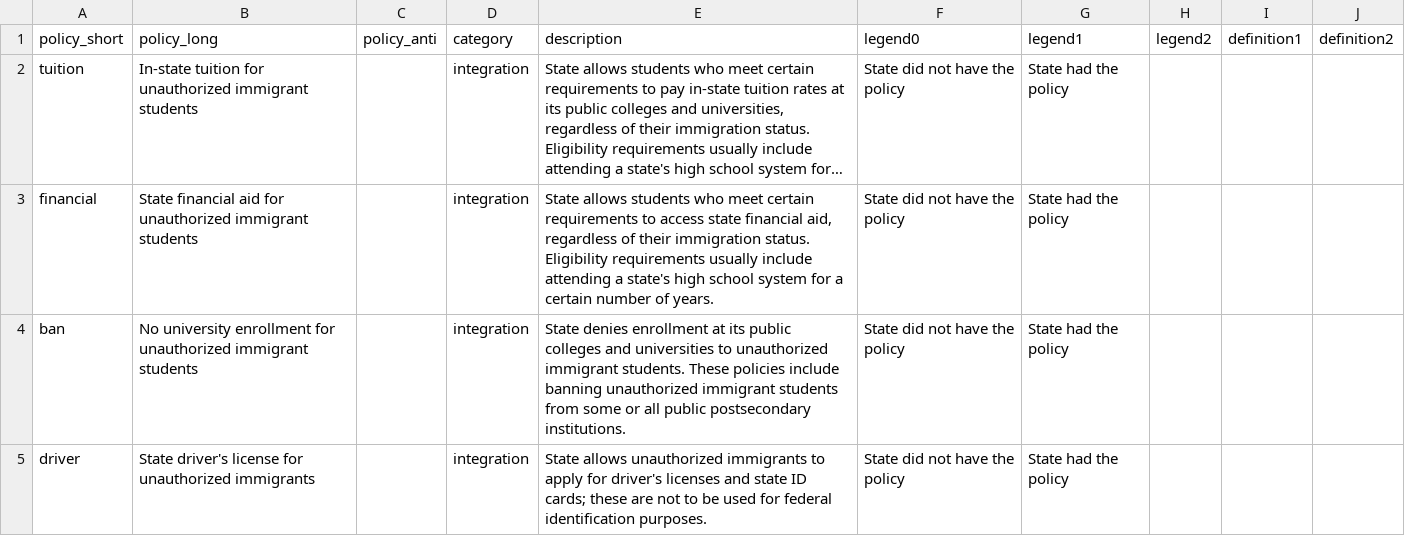
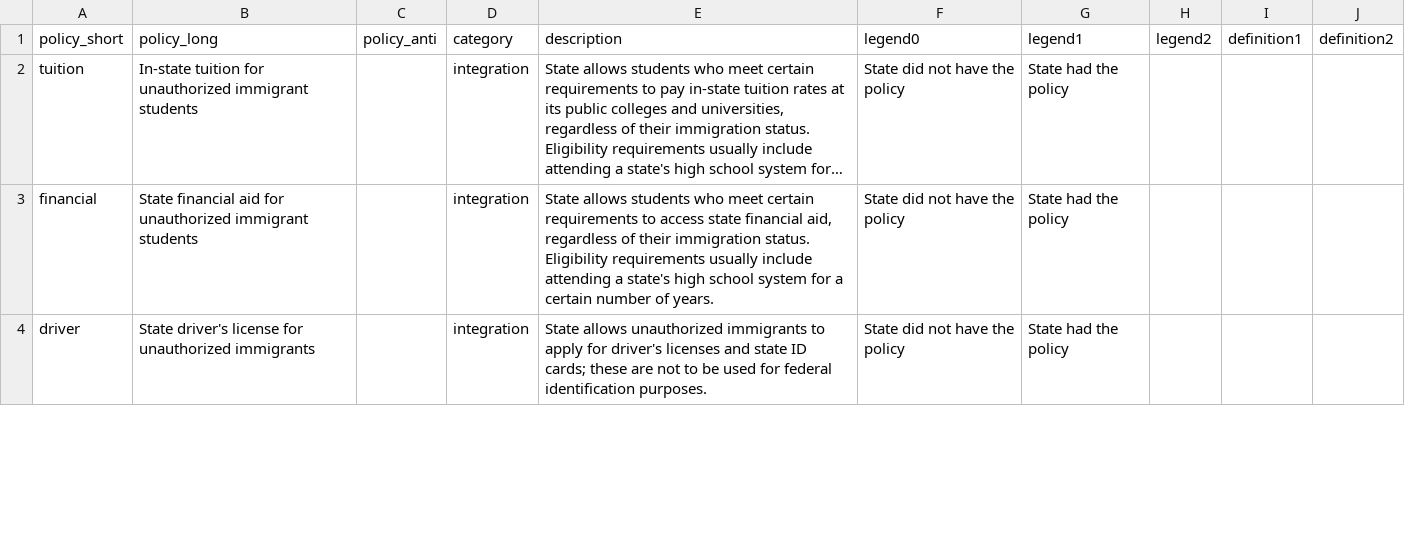
Before and after one commit to UrbanInstitute/state-immigration, a CSV file: data/policy_descriptions_only.csv, drawn as a sheet; only a part is shown; long unchanged cells end in …; removed rows and columns are numbered as before the commit, all else as after; the diff covers the shown part only; the diff names each change by its address in the sheet, - before the commit and + after, or states it on an @@ line.

```diff
--- a/data/policy_descriptions_only.csv
+++ b/data/policy_descriptions_only.csv
-row 4: ban | No university enrollment for unauthorized immigrant students |  | integration | State denies enrollment at its public colleges and universities to unauthorized immigrant students. These policies include banning unauthorized immigrant students from some or all public postsecondary institutions. | State did not have the policy | State had the policy
```
Also changed, not shown: 1 added row and 1 moved row elsewhere in this file, 2 other files.
